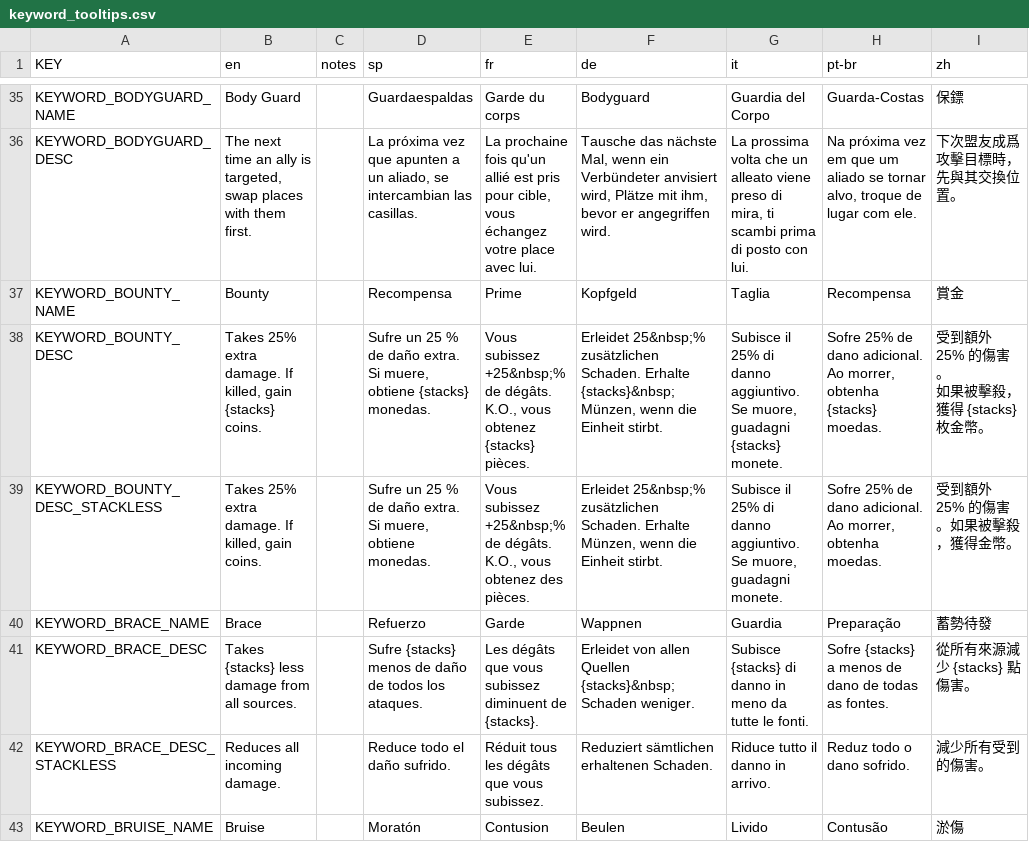
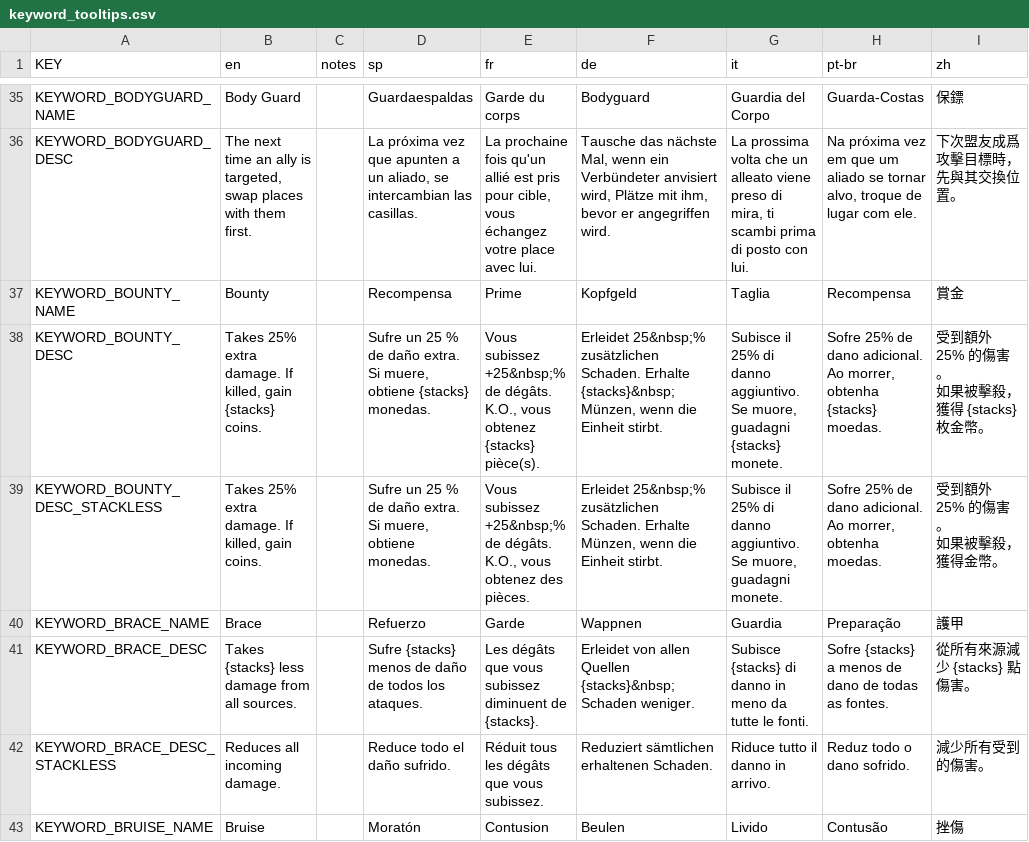
Before and after one commit to nanashi-484/Mewgenics-Traditional-Chinese-Translation, a CSV file: Mewgenics_CN_patch/data/text/keyword_tooltips.csv, drawn as a sheet; only a part is shown, gaps mark what is left out; the diff covers the shown part only.

```diff
--- a/Mewgenics_CN_patch/data/text/keyword_tooltips.csv
+++ b/Mewgenics_CN_patch/data/text/keyword_tooltips.csv
@@ -59,8 +66,9 @@ KEYWORD_BODYGUARD_DESC,"The next time an ally is targeted, swap places with them
 KEYWORD_BOUNTY_NAME,Bounty,,Recompensa,Prime,Kopfgeld,Taglia,Recompensa,賞金
-KEYWORD_BOUNTY_DESC,"Takes 25% extra damage. If killed, gain {stacks} coins.",,"Sufre un 25 % de daño extra. Si muere, obtiene {stacks} monedas.","Vous subissez +25&nbsp;% de dégâts. K.O., vous obtenez {stacks} pièces.","Erleidet 25&nbsp;% zusätzlichen Schaden. Erhalte {stacks}&nbsp;Münzen, wenn die Einheit stirbt.","Subisce il 25% di danno aggiuntivo. Se muore, guadagni {stacks} monete.","Sofre 25% de dano adicional. Ao morrer, obtenha {stacks} moedas.","受到額外 25% 的傷害。
-如果被擊殺，獲得 {stacks} 枚金幣。"
-KEYWORD_BOUNTY_DESC_STACKLESS,"Takes 25% extra damage. If killed, gain coins.",,"Sufre un 25 % de daño extra. Si muere, obtiene monedas.","Vous subissez +25&nbsp;% de dégâts. K.O., vous obtenez des pièces.","Erleidet 25&nbsp;% zusätzlichen Schaden. Erhalte Münzen, wenn die Einheit stirbt.","Subisce il 25% di danno aggiuntivo. Se muore, guadagni monete.","Sofre 25% de dano adicional. Ao morrer, obtenha moedas.",受到額外 25% 的傷害。如果被擊殺，獲得金幣。
-KEYWORD_BRACE_NAME,Brace,,Refuerzo,Garde,Wappnen,Guardia,Preparação,蓄勢待發
+KEYWORD_BOUNTY_DESC,"Takes 25% extra damage. If killed, gain {stacks} coins.",,"Sufre un 25 % de daño extra. Si muere, obtiene {stacks} monedas.","Vous subissez +25&nbsp;% de dégâts. K.O., vous obtenez {stacks} pièce(s).","Erleidet 25&nbsp;% zusätzlichen Schaden. Erhalte {stacks}&nbsp;Münzen, wenn die Einheit stirbt.","Subisce il 25% di danno aggiuntivo. Se muore, guadagni {stacks} monete.","Sofre 25% de dano adicional. Ao morrer, obtenha {stacks} moedas.","受到額外 25% 的傷害。
+如果被擊殺，獲得 {stacks} 枚金幣。"
+KEYWORD_BOUNTY_DESC_STACKLESS,"Takes 25% extra damage. If killed, gain coins.",,"Sufre un 25 % de daño extra. Si muere, obtiene monedas.","Vous subissez +25&nbsp;% de dégâts. K.O., vous obtenez des pièces.","Erleidet 25&nbsp;% zusätzlichen Schaden. Erhalte Münzen, wenn die Einheit stirbt.","Subisce il 25% di danno aggiuntivo. Se muore, guadagni monete.","Sofre 25% de dano adicional. Ao morrer, obtenha moedas.","受到額外 25% 的傷害。
+如果被擊殺，獲得金幣。"
+KEYWORD_BRACE_NAME,Brace,,Refuerzo,Garde,Wappnen,Guardia,Preparação,護甲
 KEYWORD_BRACE_DESC,Takes {stacks} less damage from all sources.,,Sufre {stacks} menos de daño de todos los ataques.,Les dégâts que vous subissez diminuent de {stacks}.,Erleidet von allen Quellen {stacks}&nbsp;Schaden weniger.,Subisce {stacks} di danno in meno da tutte le fonti.,Sofre {stacks} a menos de dano de todas as fontes.,從所有來源減少 {stacks} 點傷害。
 KEYWORD_BRACE_DESC_STACKLESS,Reduces all incoming damage.,,Reduce todo el daño sufrido.,Réduit tous les dégâts que vous subissez.,Reduziert sämtlichen erhaltenen Schaden.,Riduce tutto il danno in arrivo.,Reduz todo o dano sofrido.,減少所有受到的傷害。
-KEYWORD_BRUISE_NAME,Bruise,,Moratón,Contusion,Beulen,Livido,Contusão,淤傷
+KEYWORD_BRUISE_NAME,Bruise,,Moratón,Contusion,Beulen,Livido,Contusão,挫傷
```
Also changed, not shown: 68 edited cells elsewhere in this file, Mewgenics_CN_patch/data/text/additions2.csv, Mewgenics_CN_patch/data/text/items.csv, 36 other files.
